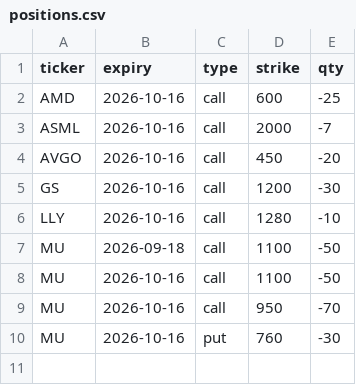
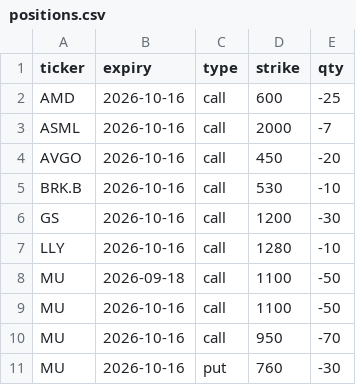
Before and after one commit to Sig02523/stock-list-fundamentals, a CSV file: positions.csv, drawn as a sheet.

```diff
--- a/positions.csv
+++ b/positions.csv
@@ -4,2 +4,3 @@ ASML,2026-10-16,call,2000,-7
 AVGO,2026-10-16,call,450,-20
+BRK.B,2026-10-16,call,530,-10
 GS,2026-10-16,call,1200,-30
```
Also changed, not shown: 1 other file.
